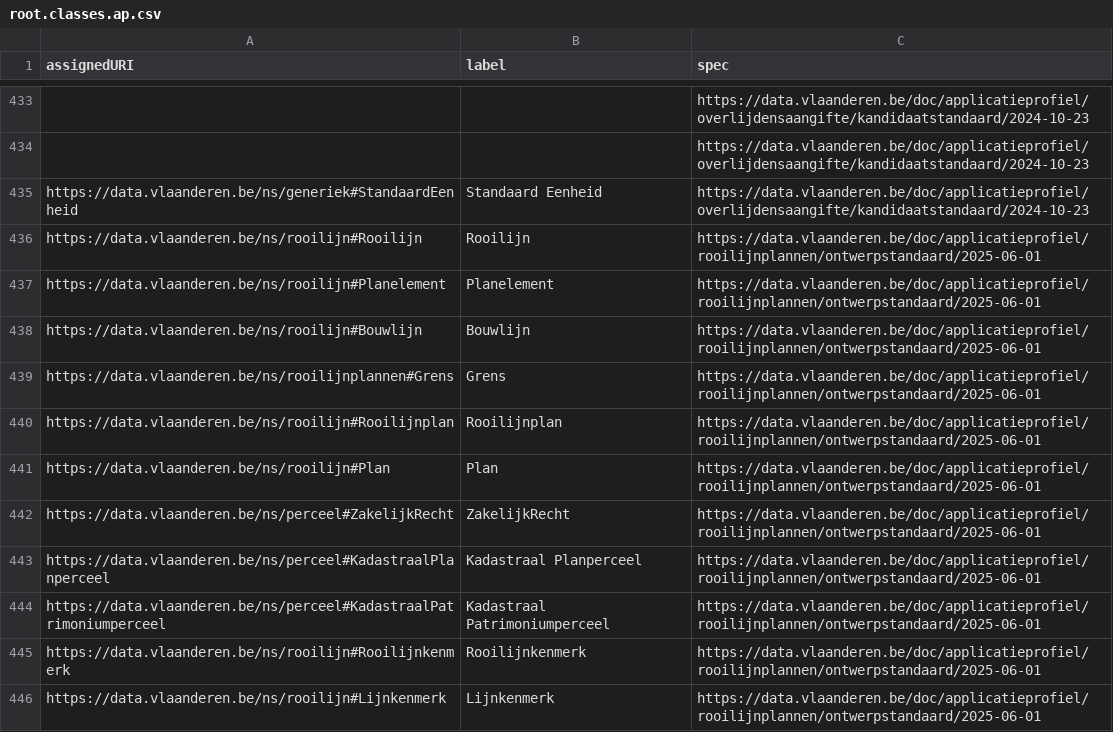
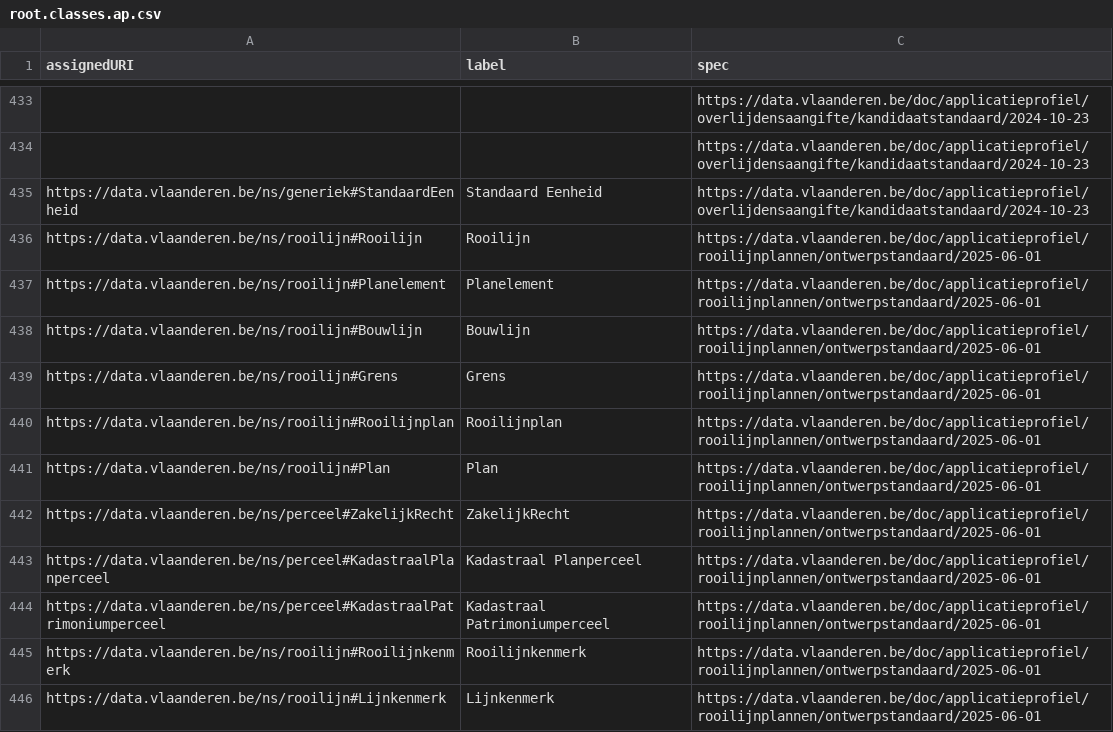
Before and after one commit to Informatievlaanderen/data.vlaanderen.be-statistics, a CSV file: root.classes.ap.csv, drawn as a sheet; only a part is shown, gaps mark what is left out.

```diff
--- a/root.classes.ap.csv
+++ b/root.classes.ap.csv
@@ -438,3 +438,3 @@
 "https://data.vlaanderen.be/ns/rooilijn#Bouwlijn","Bouwlijn","https://data.vlaanderen.be/doc/applicatieprofiel/rooilijnplannen/ontwerpstandaard/2025-06-01"
-"https://data.vlaanderen.be/ns/rooilijnplannen#Grens","Grens","https://data.vlaanderen.be/doc/applicatieprofiel/rooilijnplannen/ontwerpstandaard/2025-06-01"
+"https://data.vlaanderen.be/ns/rooilijn#Grens","Grens","https://data.vlaanderen.be/doc/applicatieprofiel/rooilijnplannen/ontwerpstandaard/2025-06-01"
 "https://data.vlaanderen.be/ns/rooilijn#Rooilijnplan","Rooilijnplan","https://data.vlaanderen.be/doc/applicatieprofiel/rooilijnplannen/ontwerpstandaard/2025-06-01"
```
Also changed, not shown: root.classes.voc.csv, root.externalproperties.ap.csv, 16 other files.
